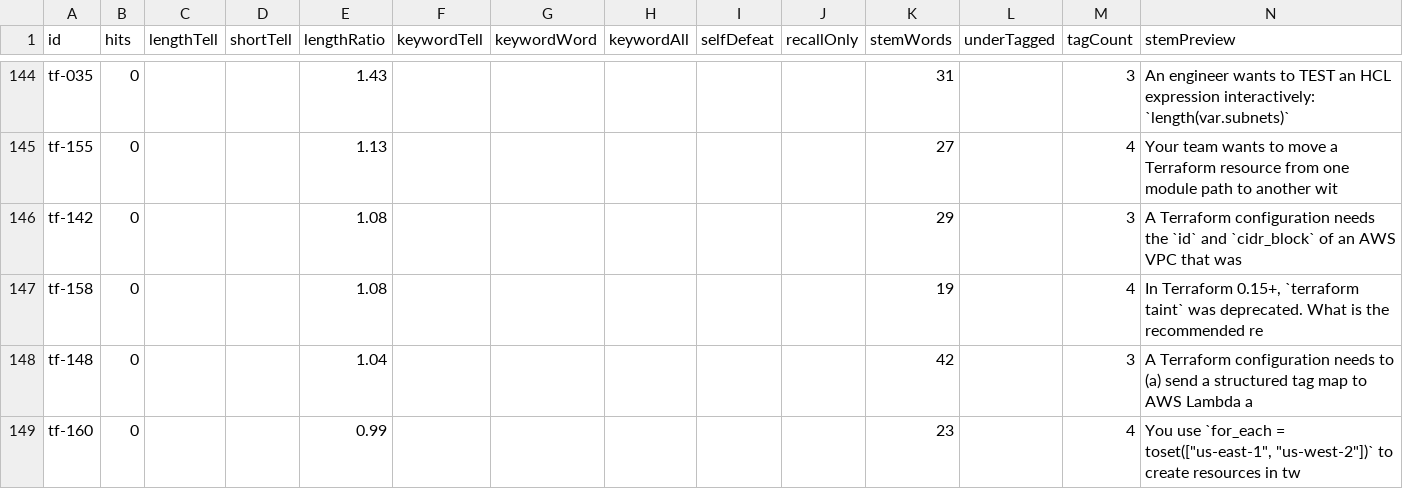
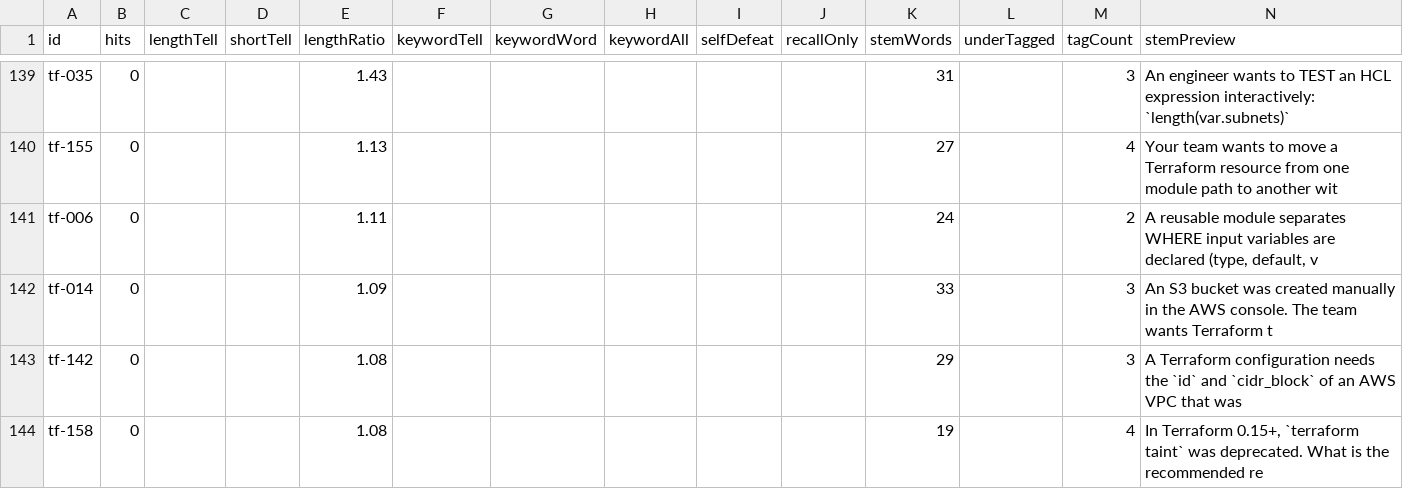
Before and after one commit to daitenkutarojurai-ai/itcertifweb, a CSV file: audits/questions/terraform-003.csv, drawn as a sheet; only a part is shown, gaps mark what is left out; the shorter side is filled out with more unchanged rows; the diff covers the shown part only; the diff names each change by its address in the sheet, - before the commit and + after, or states it on an @@ line.

```diff
--- a/audits/questions/terraform-003.csv
+++ b/audits/questions/terraform-003.csv
+row 141: tf-006 | 0 |  |  | 1.11 |  |  |  |  |  | 24 |  | 2 | A reusable module separates WHERE input variables are declared (type, default, v
+row 142: tf-014 | 0 |  |  | 1.09 |  |  |  |  |  | 33 |  | 3 | An S3 bucket was created manually in the AWS console. The team wants Terraform t
```
Also changed, not shown: 9 added rows, 11 removed rows and 4 edited cells elsewhere in this file, 2 other files.
